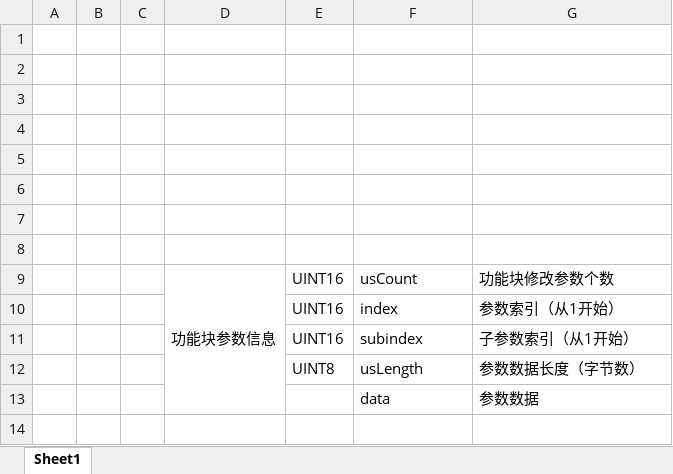
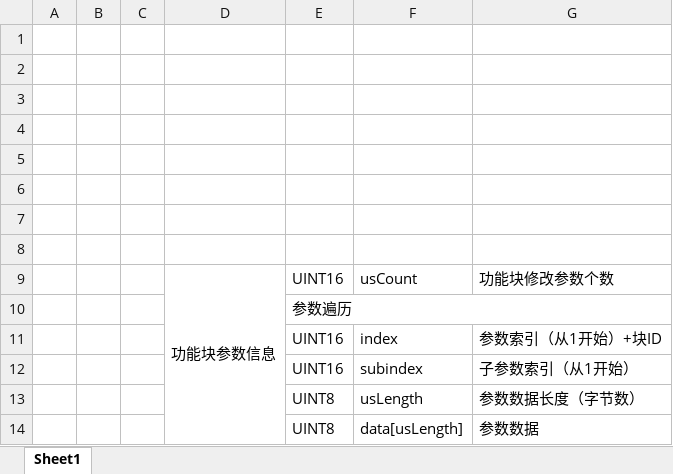
Before and after one commit to mummily/Hollysys, an Excel workbook: 5. FF预研/资料/功能块参数信息.xlsx, sheet Sheet1, drawn as a sheet; values as stored, in another font and other column widths than the file's, no borders; removed rows and columns are numbered as before the commit, all else as after; the diff names each change by its address in the sheet, - before the commit and + after, or states it on an @@ line.

```diff
--- a/5. FF预研/资料/功能块参数信息.xlsx (sheet Sheet1)
+++ b/5. FF预研/资料/功能块参数信息.xlsx (sheet Sheet1)
+row 10:  |  |  |  | 参数遍历
-G11: 参数索引（从1开始）
+G11: 参数索引（从1开始）+块ID
-row 13:  |  |  |  |  | data | 参数数据
+row 14:  |  |  |  | UINT8 | data[usLength] | 参数数据
```
Also changed, not shown: 2 other files.
